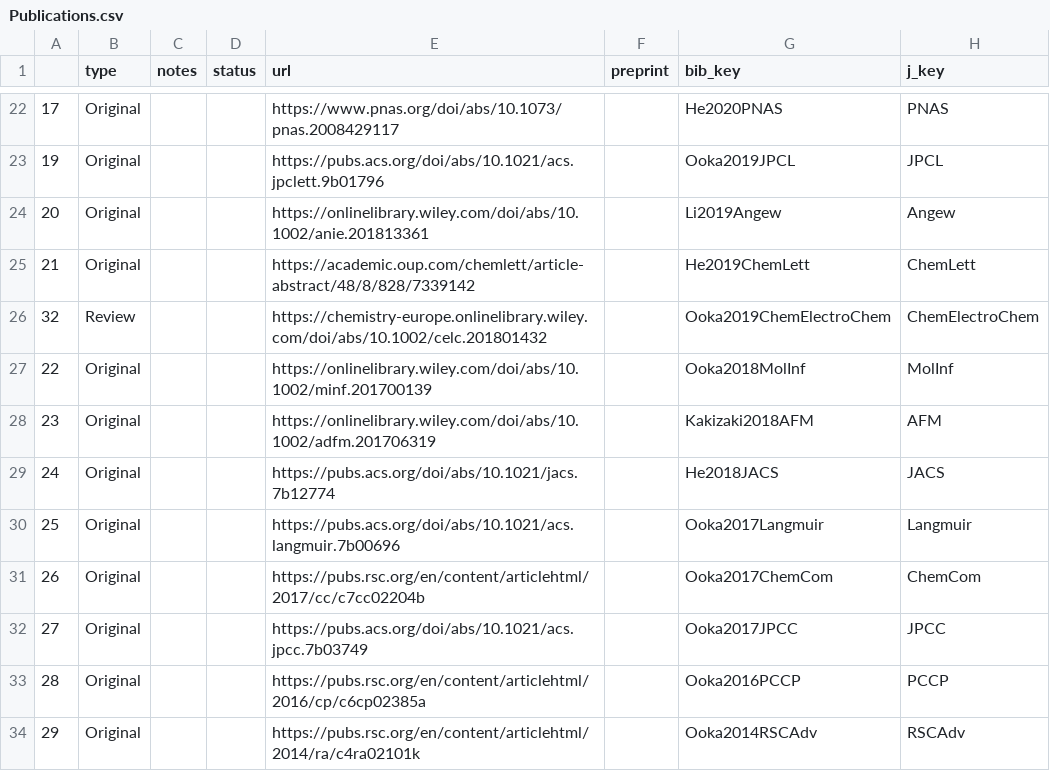
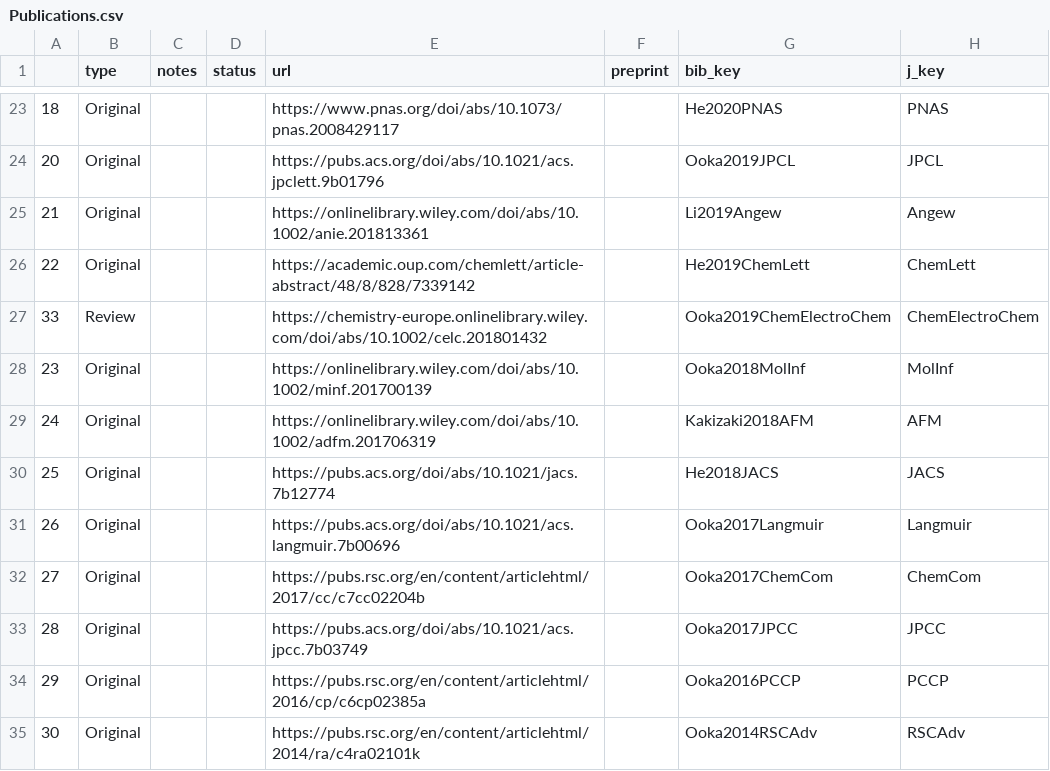
Before and after one commit to HideshiOoka/Homepage, a CSV file: achievements/Publications.csv, drawn as a sheet; only a part is shown, gaps mark what is left out; addresses are those after the commit; the diff covers the shown part only; the diff names each change by its address in the sheet, - before the commit and + after, or states it on an @@ line.

```diff
--- a/achievements/Publications.csv
+++ b/achievements/Publications.csv
-A23: 17
+A23: 18
-A24: 19
+A24: 20
-A25: 20
+A25: 21
-A26: 21
+A26: 22
-A27: 32
+A27: 33
-A28: 22
+A28: 23
-A29: 23
+A29: 24
-A30: 24
+A30: 25
-A31: 25
+A31: 26
-A32: 26
+A32: 27
-A33: 27
+A33: 28
-A34: 28
+A34: 29
-A35: 29
+A35: 30
```
Also changed, not shown: 4 added rows, 3 removed rows and 25 edited cells elsewhere in this file, 14 other files.
